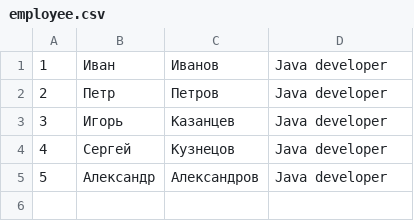
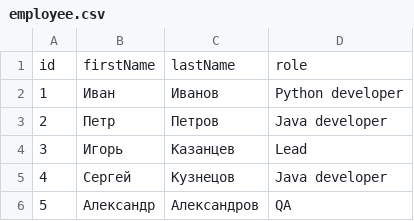
Before and after one commit to supeedo/spring-mvc-data-jdbc-example, a CSV file: src/main/resources/db/employee.csv, drawn as a sheet.

```diff
--- a/src/main/resources/db/employee.csv
+++ b/src/main/resources/db/employee.csv
@@ -1,5 +1,6 @@
-1,Иван,Иванов,Java developer
+id,firstName,lastName,role
+1,Иван,Иванов,Python developer
 2,Петр,Петров,Java developer
-3,Игорь,Казанцев,Java developer
+3,Игорь,Казанцев,Lead
 4,Сергей,Кузнецов,Java developer
-5,Александр,Александров,Java developer
+5,Александр,Александров,QA
```
Also changed, not shown: 8 other files.
